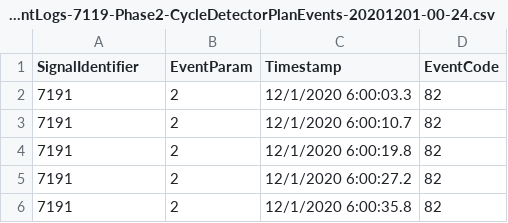
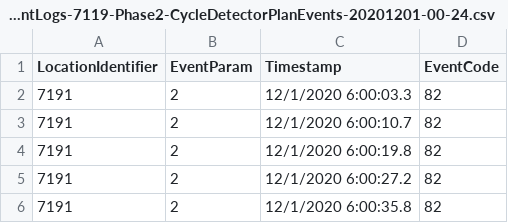
Before and after one commit to utahudot/udot-atspm, a CSV file: ATSPM/TempReportTests/TestFiles/ControllerEventLogs-7119-Phase2-CycleDetectorPlanEvents-20201201-00-24.csv, drawn as a sheet; only a part is shown.

Commit message:
Fixing report tests (#52)
* 3/20/24 work

* 3/20/24 work

* Fixed Bugs KM 4-3-24

* 4-3-24 KM

* fix timing and actuation test

* Fix tests

* make sure everything matches the staging branch apart from report test repo

---------

Co-authored-by: Kendon Moline <kmoline@avenueconsultants.com>
Co-authored-by: Jaithra <jbhatia@avenueconsultants.com>

```diff
--- a/ATSPM/TempReportTests/TestFiles/ControllerEventLogs-7119-Phase2-CycleDetectorPlanEvents-20201201-00-24.csv
+++ b/ATSPM/TempReportTests/TestFiles/ControllerEventLogs-7119-Phase2-CycleDetectorPlanEvents-20201201-00-24.csv
@@ -1,2 +1,2 @@
-SignalIdentifier,EventParam,Timestamp,EventCode
+LocationIdentifier,EventParam,Timestamp,EventCode
 7191,2,12/1/2020 6:00:03.3,82
```
Also changed, not shown: ATSPM/TempReportTests/TestFiles/ControllerEvents-ApproachDelay.csv, ATSPM/TempReportTests/TestFiles/ControllerEvents-Preempt.csv, 32 other files.
